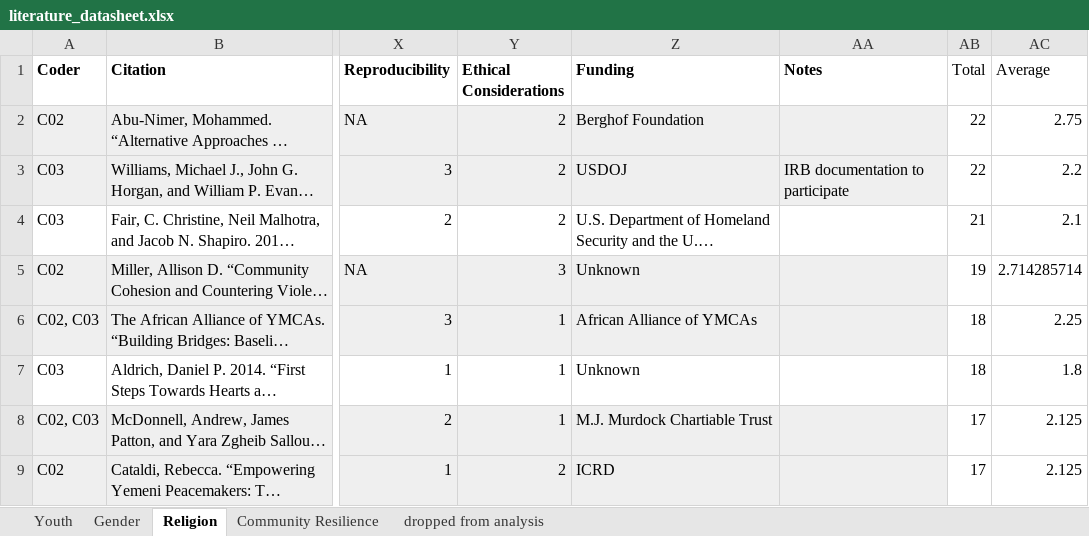
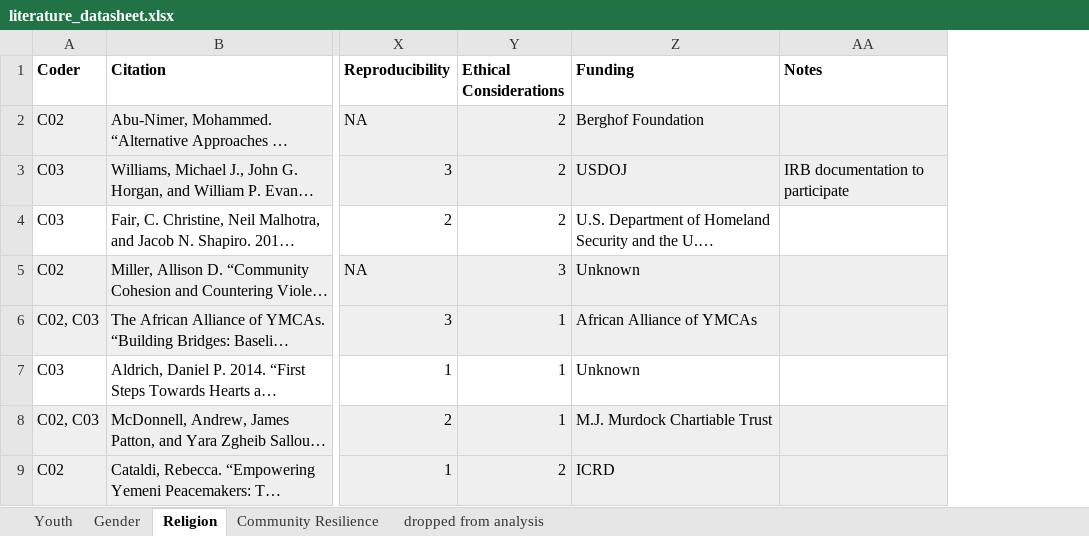
Before and after one commit to tlscherer/PreventingViolentExtremismEvidenceReview, an Excel workbook: data/literature_datasheet.xlsx, sheet Religion, drawn as a sheet; only a part is shown, gaps mark what is left out; long unchanged cells end in …; values as stored, in another font and other column widths than the file's, no borders; charts and pictures not drawn; the diff names each change by its address in the sheet, - before the commit and + after, or states it on an @@ line.

```diff
--- a/data/literature_datasheet.xlsx (sheet Religion)
+++ b/data/literature_datasheet.xlsx (sheet Religion)
-column AB (Total), rows 2-9: 22 | 22 | 21 | 19 | 18 | 18 | 17 | 17
-column AC (Average), rows 2-9: 2.75 | 2.2 | 2.1 | 2.714285714 | 2.25 | 1.8 | 2.125 | 2.125
```
Also changed, not shown: sheet Community Resilience, sheet Gender, sheet Youth, 1 other file.
